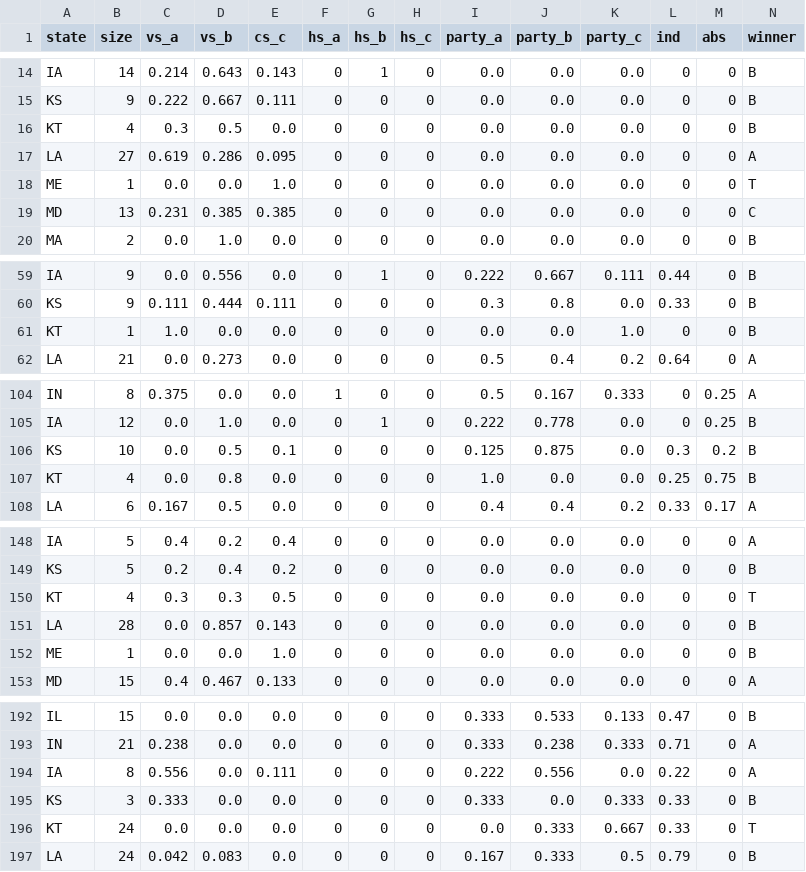
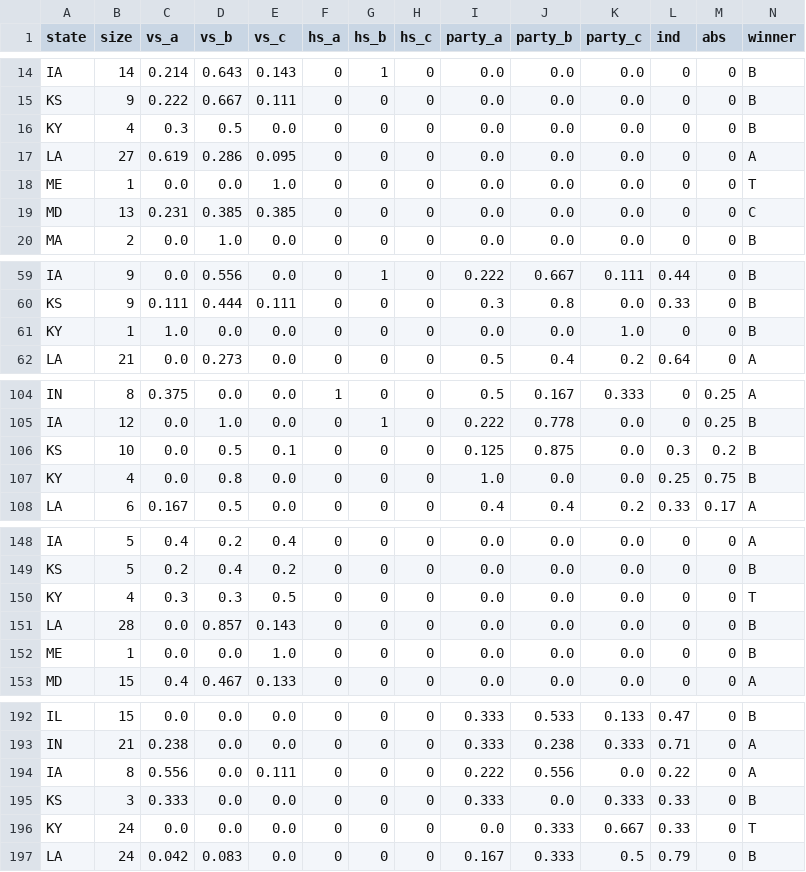
Before and after one commit to wferguson8/amos_24, a CSV file: master_results_no_2019.csv, drawn as a sheet; only a part is shown, gaps mark what is left out; the diff covers the shown part only.

Commit message:
prep for new amos data

```diff
--- a/master_results_no_2019.csv
+++ b/master_results_no_2019.csv
@@ -1 +1 @@
-state,size,vs_a,vs_b,cs_c,hs_a,hs_b,hs_c,party_a,party_b,party_c,ind,abs,winner
+state,size,vs_a,vs_b,vs_c,hs_a,hs_b,hs_c,party_a,party_b,party_c,ind,abs,winner
@@ -15,3 +15,3 @@ IA,14,0.214,0.643,0.143,0,1,0,0.0,0.0,0.0,0,0,B
 KS,9,0.222,0.667,0.111,0,0,0,0.0,0.0,0.0,0,0,B
-KT,4,0.3,0.5,0.0,0,0,0,0.0,0.0,0.0,0,0,B
+KY,4,0.3,0.5,0.0,0,0,0,0.0,0.0,0.0,0,0,B
 LA,27,0.619,0.286,0.095,0,0,0,0.0,0.0,0.0,0,0,A
@@ -60,3 +60,3 @@ IA,9,0.0,0.556,0.0,0,1,0,0.222,0.667,0.111,0.44,0,B
 KS,9,0.111,0.444,0.111,0,0,0,0.3,0.8,0.0,0.33,0,B
-KT,1,1.0,0.0,0.0,0,0,0,0.0,0.0,1.0,0,0,B
+KY,1,1.0,0.0,0.0,0,0,0,0.0,0.0,1.0,0,0,B
 LA,21,0.0,0.273,0.0,0,0,0,0.5,0.4,0.2,0.64,0,A
@@ -106,3 +106,3 @@ IA,12,0.0,1.0,0.0,0,1,0,0.222,0.778,0.0,0,0.25,B
 KS,10,0.0,0.5,0.1,0,0,0,0.125,0.875,0.0,0.3,0.2,B
-KT,4,0.0,0.8,0.0,0,0,0,1.0,0.0,0.0,0.25,0.75,B
+KY,4,0.0,0.8,0.0,0,0,0,1.0,0.0,0.0,0.25,0.75,B
 LA,6,0.167,0.5,0.0,0,0,0,0.4,0.4,0.2,0.33,0.17,A
@@ -149,3 +149,3 @@ IA,5,0.4,0.2,0.4,0,0,0,0.0,0.0,0.0,0,0,A
 KS,5,0.2,0.4,0.2,0,0,0,0.0,0.0,0.0,0,0,B
-KT,4,0.3,0.3,0.5,0,0,0,0.0,0.0,0.0,0,0,T
+KY,4,0.3,0.3,0.5,0,0,0,0.0,0.0,0.0,0,0,T
 LA,28,0.0,0.857,0.143,0,0,0,0.0,0.0,0.0,0,0,B
@@ -195,3 +195,3 @@ IA,8,0.556,0.0,0.111,0,0,0,0.222,0.556,0.0,0.22,0,A
 KS,3,0.333,0.0,0.0,0,0,0,0.333,0.0,0.333,0.33,0,B
-KT,24,0.0,0.0,0.0,0,0,0,0.0,0.333,0.667,0.33,0,T
+KY,24,0.0,0.0,0.0,0,0,0,0.0,0.333,0.667,0.33,0,T
 LA,24,0.042,0.083,0.0,0,0,0,0.167,0.333,0.5,0.79,0,B
```
Also changed, not shown: 5 edited cells elsewhere in this file, catboost_info/time_left.tsv, 23 other files.
